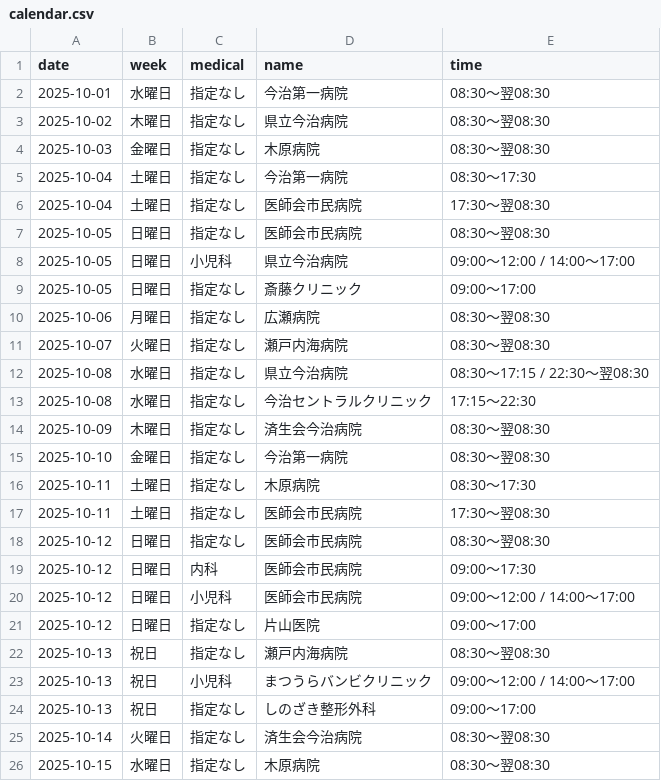
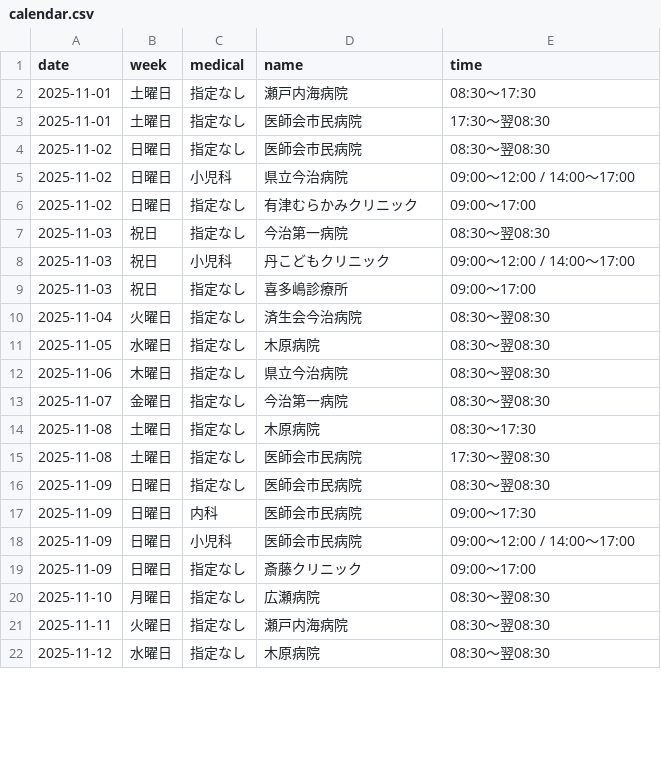
Before and after one commit to imabari119/calendar, a CSV file: docs/calendar.csv, drawn as a sheet; only a part is shown; the diff covers the shown part only.

```diff
--- a/docs/calendar.csv
+++ b/docs/calendar.csv
@@ -1,26 +1,22 @@
 date,week,medical,name,time
-2025-10-01,水曜日,指定なし,今治第一病院,08:30～翌08:30
-2025-10-02,木曜日,指定なし,県立今治病院,08:30～翌08:30
-2025-10-03,金曜日,指定なし,木原病院,08:30～翌08:30
-2025-10-04,土曜日,指定なし,今治第一病院,08:30～17:30
-2025-10-04,土曜日,指定なし,医師会市民病院,17:30～翌08:30
-2025-10-05,日曜日,指定なし,医師会市民病院,08:30～翌08:30
-2025-10-05,日曜日,小児科,県立今治病院,09:00～12:00 / 14:00～17:00
-2025-10-05,日曜日,指定なし,斎藤クリニック,09:00～17:00
-2025-10-06,月曜日,指定なし,広瀬病院,08:30～翌08:30
-2025-10-07,火曜日,指定なし,瀬戸内海病院,08:30～翌08:30
-2025-10-08,水曜日,指定なし,県立今治病院,08:30～17:15 / 22:30～翌08:30
-2025-10-08,水曜日,指定なし,今治セントラルクリニック,17:15～22:30
-2025-10-09,木曜日,指定なし,済生会今治病院,08:30～翌08:30
-2025-10-10,金曜日,指定なし,今治第一病院,08:30～翌08:30
-2025-10-11,土曜日,指定なし,木原病院,08:30～17:30
-2025-10-11,土曜日,指定なし,医師会市民病院,17:30～翌08:30
-2025-10-12,日曜日,指定なし,医師会市民病院,08:30～翌08:30
-2025-10-12,日曜日,内科,医師会市民病院,09:00～17:30
-2025-10-12,日曜日,小児科,医師会市民病院,09:00～12:00 / 14:00～17:00
-2025-10-12,日曜日,指定なし,片山医院,09:00～17:00
-2025-10-13,祝日,指定なし,瀬戸内海病院,08:30～翌08:30
-2025-10-13,祝日,小児科,まつうらバンビクリニック,09:00～12:00 / 14:00～17:00
-2025-10-13,祝日,指定なし,しのざき整形外科,09:00～17:00
-2025-10-14,火曜日,指定なし,済生会今治病院,08:30～翌08:30
-2025-10-15,水曜日,指定なし,木原病院,08:30～翌08:30
+2025-11-01,土曜日,指定なし,瀬戸内海病院,08:30～17:30
+2025-11-01,土曜日,指定なし,医師会市民病院,17:30～翌08:30
+2025-11-02,日曜日,指定なし,医師会市民病院,08:30～翌08:30
+2025-11-02,日曜日,小児科,県立今治病院,09:00～12:00 / 14:00～17:00
+2025-11-02,日曜日,指定なし,有津むらかみクリニック,09:00～17:00
+2025-11-03,祝日,指定なし,今治第一病院,08:30～翌08:30
+2025-11-03,祝日,小児科,丹こどもクリニック,09:00～12:00 / 14:00～17:00
+2025-11-03,祝日,指定なし,喜多嶋診療所,09:00～17:00
+2025-11-04,火曜日,指定なし,済生会今治病院,08:30～翌08:30
+2025-11-05,水曜日,指定なし,木原病院,08:30～翌08:30
+2025-11-06,木曜日,指定なし,県立今治病院,08:30～翌08:30
+2025-11-07,金曜日,指定なし,今治第一病院,08:30～翌08:30
+2025-11-08,土曜日,指定なし,木原病院,08:30～17:30
+2025-11-08,土曜日,指定なし,医師会市民病院,17:30～翌08:30
+2025-11-09,日曜日,指定なし,医師会市民病院,08:30～翌08:30
+2025-11-09,日曜日,内科,医師会市民病院,09:00～17:30
+2025-11-09,日曜日,小児科,医師会市民病院,09:00～12:00 / 14:00～17:00
+2025-11-09,日曜日,指定なし,斎藤クリニック,09:00～17:00
+2025-11-10,月曜日,指定なし,広瀬病院,08:30～翌08:30
+2025-11-11,火曜日,指定なし,瀬戸内海病院,08:30～翌08:30
+2025-11-12,水曜日,指定なし,木原病院,08:30～翌08:30
```
Also changed, not shown: 8 added rows, 1 removed row and 39 edited cells elsewhere in this file, docs/download.csv, temp.csv, 1 other file.
